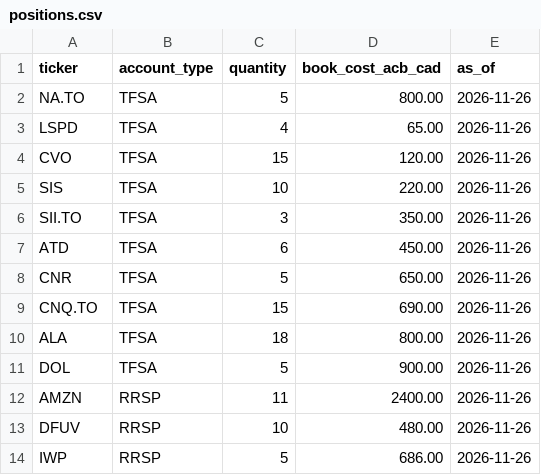
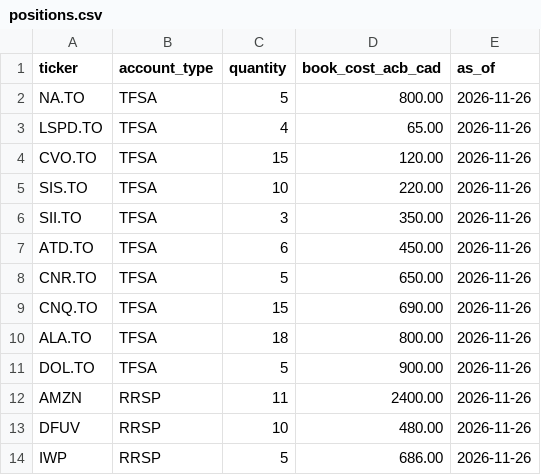
Before and after one commit to AttriPBO8/balanced-portfolio, a CSV file: data/positions/positions.csv, drawn as a sheet.

```diff
--- a/data/positions/positions.csv
+++ b/data/positions/positions.csv
@@ -2,11 +2,11 @@ ticker,account_type,quantity,book_cost_acb_cad,as_of
 NA.TO,TFSA,5,800.00,2026-11-26
-LSPD,TFSA,4,65.00,2026-11-26
-CVO,TFSA,15,120.00,2026-11-26
-SIS,TFSA,10,220.00,2026-11-26
+LSPD.TO,TFSA,4,65.00,2026-11-26
+CVO.TO,TFSA,15,120.00,2026-11-26
+SIS.TO,TFSA,10,220.00,2026-11-26
 SII.TO,TFSA,3,350.00,2026-11-26
-ATD,TFSA,6,450.00,2026-11-26
-CNR,TFSA,5,650.00,2026-11-26
+ATD.TO,TFSA,6,450.00,2026-11-26
+CNR.TO,TFSA,5,650.00,2026-11-26
 CNQ.TO,TFSA,15,690.00,2026-11-26
-ALA,TFSA,18,800.00,2026-11-26
-DOL,TFSA,5,900.00,2026-11-26
+ALA.TO,TFSA,18,800.00,2026-11-26
+DOL.TO,TFSA,5,900.00,2026-11-26
 AMZN,RRSP,11,2400.00,2026-11-26
```
Also changed, not shown: 14 other files.
